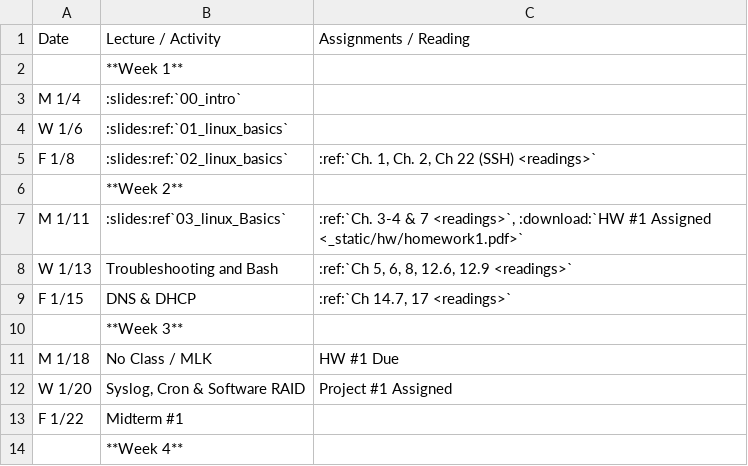
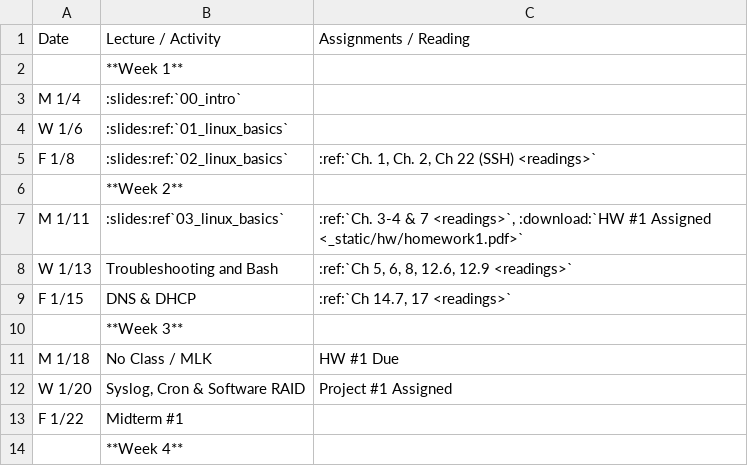
Before and after one commit to osuosl/cs312, a CSV file: source/_static/calendar.csv, drawn as a sheet; only a part is shown.

Commit message:
Fix typo

```diff
--- a/source/_static/calendar.csv
+++ b/source/_static/calendar.csv
@@ -6,3 +6,3 @@ F 1/8,:slides:ref:`02_linux_basics`,":ref:`Ch. 1, Ch. 2, Ch 22 (SSH) <readings>`
 ,**Week 2**,
-M 1/11,:slides:ref`03_linux_Basics`,":ref:`Ch. 3-4 & 7 <readings>`, :download:`HW #1 Assigned <_static/hw/homework1.pdf>`"
+M 1/11,:slides:ref`03_linux_basics`,":ref:`Ch. 3-4 & 7 <readings>`, :download:`HW #1 Assigned <_static/hw/homework1.pdf>`"
 W 1/13,Troubleshooting and Bash,":ref:`Ch 5, 6, 8, 12.6, 12.9 <readings>`"
```
